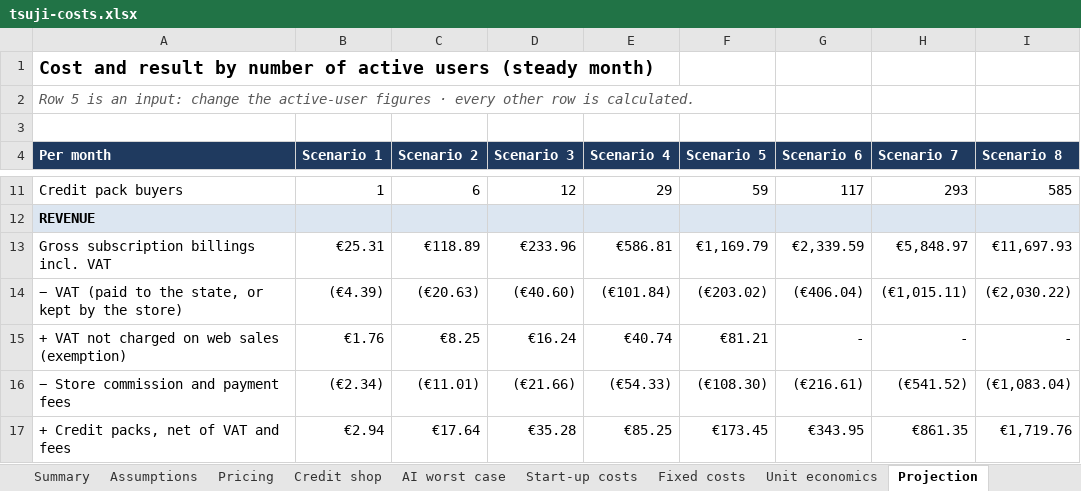
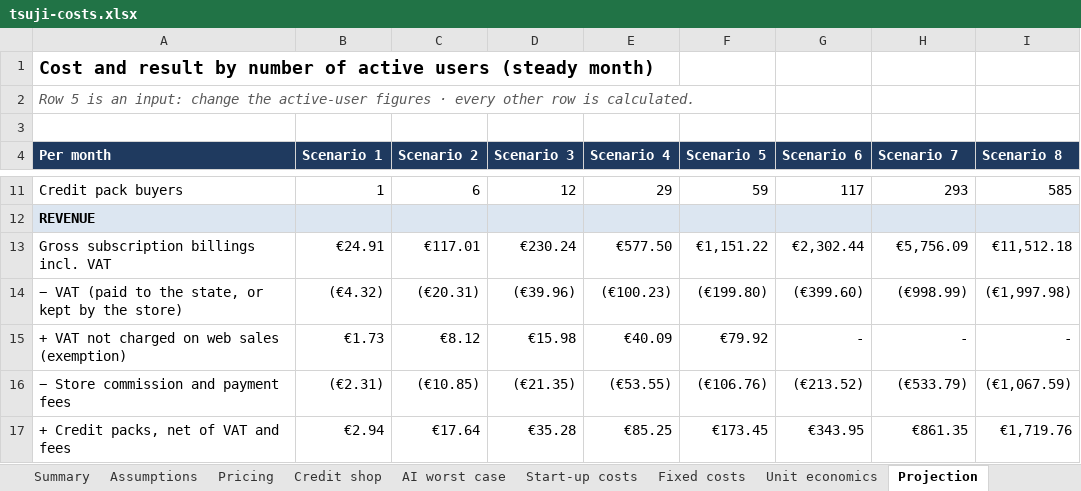
Before and after one commit to Foloutdono/Japanese_Learner, an Excel workbook: docs/business/tsuji-costs.xlsx, sheet Projection, drawn as a sheet; only a part is shown, gaps mark what is left out; values as stored, in another font and other column widths than the file's, no borders; charts and pictures not drawn; the diff covers the shown part only; the diff names each change by its address in the sheet, - before the commit and + after, or states it on an @@ line.

```diff
--- a/docs/business/tsuji-costs.xlsx (sheet Projection)
+++ b/docs/business/tsuji-costs.xlsx (sheet Projection)
-B13 (Scenario 1): €25.31
+B13 (Scenario 1): €24.91
-C13 (Scenario 2): €118.89
+C13 (Scenario 2): €117.01
-D13 (Scenario 3): €233.96
+D13 (Scenario 3): €230.24
-E13 (Scenario 4): €586.81
+E13 (Scenario 4): €577.50
-F13 (Scenario 5): €1,169.79
+F13 (Scenario 5): €1,151.22
-G13 (Scenario 6): €2,339.59
+G13 (Scenario 6): €2,302.44
-H13 (Scenario 7): €5,848.97
+H13 (Scenario 7): €5,756.09
-I13 (Scenario 8): €11,697.93
+I13 (Scenario 8): €11,512.18
-B14 (Scenario 1): (€4.39)
+B14 (Scenario 1): (€4.32)
-C14 (Scenario 2): (€20.63)
+C14 (Scenario 2): (€20.31)
-D14 (Scenario 3): (€40.60)
+D14 (Scenario 3): (€39.96)
-E14 (Scenario 4): (€101.84)
+E14 (Scenario 4): (€100.23)
-F14 (Scenario 5): (€203.02)
+F14 (Scenario 5): (€199.80)
-G14 (Scenario 6): (€406.04)
+G14 (Scenario 6): (€399.60)
-H14 (Scenario 7): (€1,015.11)
+H14 (Scenario 7): (€998.99)
-I14 (Scenario 8): (€2,030.22)
+I14 (Scenario 8): (€1,997.98)
-B15 (Scenario 1): €1.76
+B15 (Scenario 1): €1.73
-C15 (Scenario 2): €8.25
+C15 (Scenario 2): €8.12
-D15 (Scenario 3): €16.24
+D15 (Scenario 3): €15.98
-E15 (Scenario 4): €40.74
+E15 (Scenario 4): €40.09
-F15 (Scenario 5): €81.21
+F15 (Scenario 5): €79.92
-B16 (Scenario 1): (€2.34)
+B16 (Scenario 1): (€2.31)
-C16 (Scenario 2): (€11.01)
+C16 (Scenario 2): (€10.85)
-D16 (Scenario 3): (€21.66)
+D16 (Scenario 3): (€21.35)
-E16 (Scenario 4): (€54.33)
+E16 (Scenario 4): (€53.55)
-F16 (Scenario 5): (€108.30)
+F16 (Scenario 5): (€106.76)
-G16 (Scenario 6): (€216.61)
+G16 (Scenario 6): (€213.52)
-H16 (Scenario 7): (€541.52)
+H16 (Scenario 7): (€533.79)
-I16 (Scenario 8): (€1,083.04)
+I16 (Scenario 8): (€1,067.59)
```
Also changed, not shown: 136 edited cells elsewhere in this sheet, sheet Unit economics, sheet Summary, sheet Credit shop, sheet Pricing, sheet AI worst case, sheet Fixed costs, 2 more sheets, charts or pictures, 1 other file.
